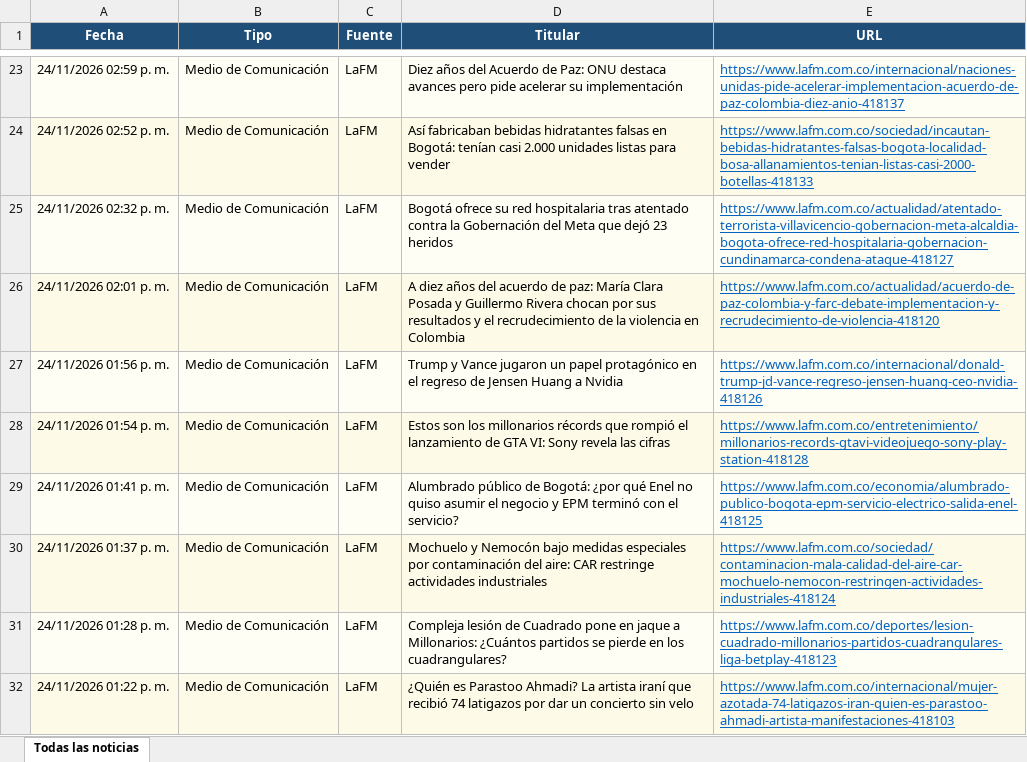
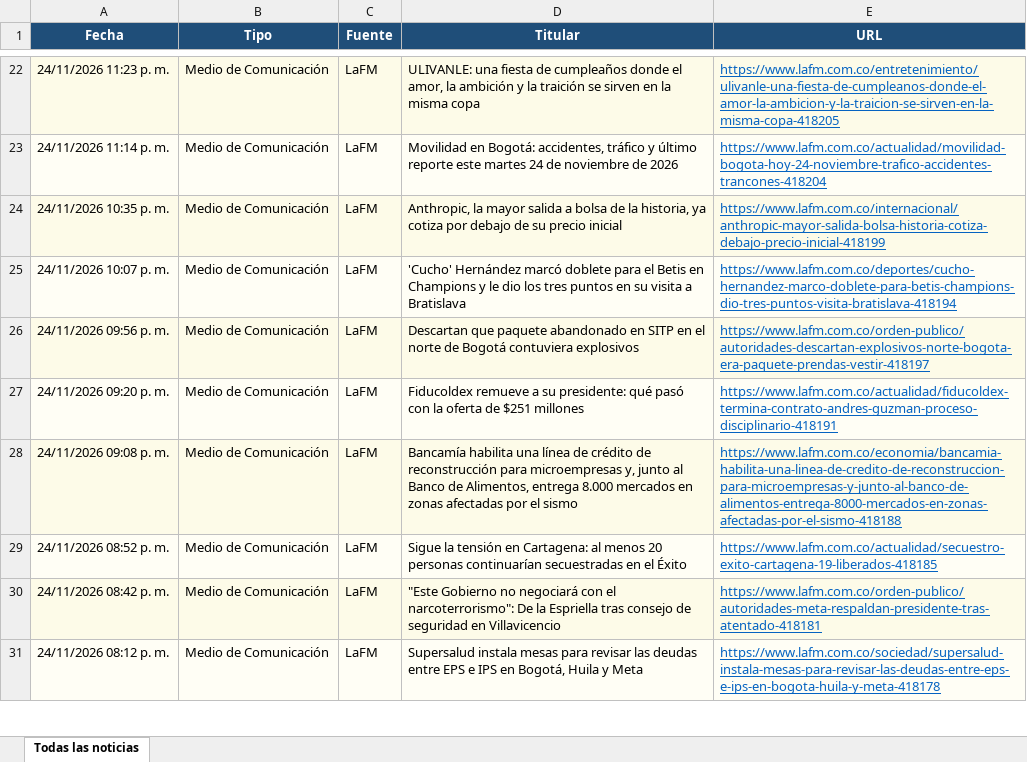
Before and after one commit to kevin961312/UltimaHora, an Excel workbook: docs/ultimahora.xlsx, sheet Todas las noticias, drawn as a sheet; only a part is shown, gaps mark what is left out; values as stored, in another font and other column widths than the file's, no borders; addresses are those after the commit; the diff covers the shown part only; the diff names each change by its address in the sheet, - before the commit and + after, or states it on an @@ line.

```diff
--- a/docs/ultimahora.xlsx (sheet Todas las noticias)
+++ b/docs/ultimahora.xlsx (sheet Todas las noticias)
-A22 (Fecha): 24/11/2026 02:59 p. m.
+A22 (Fecha): 24/11/2026 11:23 p. m.
-D22 (Titular): Diez años del Acuerdo de Paz: ONU destaca avances pero pide acelerar su implementación
+D22 (Titular): ULIVANLE: una fiesta de cumpleaños donde el amor, la ambición y la traición se sirven en la misma copa
-E22 (URL): https://www.lafm.com.co/internacional/naciones-unidas-pide-acelerar-implementacion-acuerdo-de-paz-colombia-diez-anio-418137
+E22 (URL): https://www.lafm.com.co/entretenimiento/ulivanle-una-fiesta-de-cumpleanos-donde-el-amor-la-ambicion-y-la-traicion-se-sirven-en-la-misma-copa-418205
-A23 (Fecha): 24/11/2026 02:52 p. m.
+A23 (Fecha): 24/11/2026 11:14 p. m.
-D23 (Titular): Así fabricaban bebidas hidratantes falsas en Bogotá: tenían casi 2.000 unidades listas para vender
+D23 (Titular): Movilidad en Bogotá: accidentes, tráfico y último reporte este martes 24 de noviembre de 2026
-E23 (URL): https://www.lafm.com.co/sociedad/incautan-bebidas-hidratantes-falsas-bogota-localidad-bosa-allanamientos-tenian-listas-casi-2000-botellas-418133
+E23 (URL): https://www.lafm.com.co/actualidad/movilidad-bogota-hoy-24-noviembre-trafico-accidentes-trancones-418204
-A24 (Fecha): 24/11/2026 02:32 p. m.
+A24 (Fecha): 24/11/2026 10:35 p. m.
-D24 (Titular): Bogotá ofrece su red hospitalaria tras atentado contra la Gobernación del Meta que dejó 23 heridos
+D24 (Titular): Anthropic, la mayor salida a bolsa de la historia, ya cotiza por debajo de su precio inicial
-E24 (URL): https://www.lafm.com.co/actualidad/atentado-terrorista-villavicencio-gobernacion-meta-alcaldia-bogota-ofrece-red-hospitalaria-gobernacion-cundinamarca-condena-ataque-418127
+E24 (URL): https://www.lafm.com.co/internacional/anthropic-mayor-salida-bolsa-historia-cotiza-debajo-precio-inicial-418199
-A25 (Fecha): 24/11/2026 02:01 p. m.
+A25 (Fecha): 24/11/2026 10:07 p. m.
-D25 (Titular): A diez años del acuerdo de paz: María Clara Posada y Guillermo Rivera chocan por sus resultados y el recrudecimiento de la violencia en Colombia
+D25 (Titular): 'Cucho' Hernández marcó doblete para el Betis en Champions y le dio los tres puntos en su visita a Bratislava
-E25 (URL): https://www.lafm.com.co/actualidad/acuerdo-de-paz-colombia-y-farc-debate-implementacion-y-recrudecimiento-de-violencia-418120
+E25 (URL): https://www.lafm.com.co/deportes/cucho-hernandez-marco-doblete-para-betis-champions-dio-tres-puntos-visita-bratislava-418194
-A26 (Fecha): 24/11/2026 01:56 p. m.
+A26 (Fecha): 24/11/2026 09:56 p. m.
-D26 (Titular): Trump y Vance jugaron un papel protagónico en el regreso de Jensen Huang a Nvidia
+D26 (Titular): Descartan que paquete abandonado en SITP en el norte de Bogotá contuviera explosivos
-E26 (URL): https://www.lafm.com.co/internacional/donald-trump-jd-vance-regreso-jensen-huang-ceo-nvidia-418126
+E26 (URL): https://www.lafm.com.co/orden-publico/autoridades-descartan-explosivos-norte-bogota-era-paquete-prendas-vestir-418197
-A27 (Fecha): 24/11/2026 01:54 p. m.
+A27 (Fecha): 24/11/2026 09:20 p. m.
-D27 (Titular): Estos son los millonarios récords que rompió el lanzamiento de GTA VI: Sony revela las cifras
+D27 (Titular): Fiducoldex remueve a su presidente: qué pasó con la oferta de $251 millones
-E27 (URL): https://www.lafm.com.co/entretenimiento/millonarios-records-gtavi-videojuego-sony-play-station-418128
+E27 (URL): https://www.lafm.com.co/actualidad/fiducoldex-termina-contrato-andres-guzman-proceso-disciplinario-418191
-A28 (Fecha): 24/11/2026 01:41 p. m.
+A28 (Fecha): 24/11/2026 09:08 p. m.
-D28 (Titular): Alumbrado público de Bogotá: ¿por qué Enel no quiso asumir el negocio y EPM terminó con el servicio?
+D28 (Titular): Bancamía habilita una línea de crédito de reconstrucción para microempresas y, junto al Banco de Alimentos, entrega 8.000 mercados en zonas afectadas por el sismo
-E28 (URL): https://www.lafm.com.co/economia/alumbrado-publico-bogota-epm-servicio-electrico-salida-enel-418125
+E28 (URL): https://www.lafm.com.co/economia/bancamia-habilita-una-linea-de-credito-de-reconstruccion-para-microempresas-y-junto-al-banco-de-alimentos-entrega-8000-mercados-en-zonas-afectadas-por-el-sismo-418188
-A29 (Fecha): 24/11/2026 01:37 p. m.
+A29 (Fecha): 24/11/2026 08:52 p. m.
-D29 (Titular): Mochuelo y Nemocón bajo medidas especiales por contaminación del aire: CAR restringe actividades industriales
+D29 (Titular): Sigue la tensión en Cartagena: al menos 20 personas continuarían secuestradas en el Éxito
-E29 (URL): https://www.lafm.com.co/sociedad/contaminacion-mala-calidad-del-aire-car-mochuelo-nemocon-restringen-actividades-industriales-418124
+E29 (URL): https://www.lafm.com.co/actualidad/secuestro-exito-cartagena-19-liberados-418185
-A30 (Fecha): 24/11/2026 01:28 p. m.
+A30 (Fecha): 24/11/2026 08:42 p. m.
-D30 (Titular): Compleja lesión de Cuadrado pone en jaque a Millonarios: ¿Cuántos partidos se pierde en los cuadrangulares?
+D30 (Titular): "Este Gobierno no negociará con el narcoterrorismo": De la Espriella tras consejo de seguridad en Villavicencio
-E30 (URL): https://www.lafm.com.co/deportes/lesion-cuadrado-millonarios-partidos-cuadrangulares-liga-betplay-418123
+E30 (URL): https://www.lafm.com.co/orden-publico/autoridades-meta-respaldan-presidente-tras-atentado-418181
-A31 (Fecha): 24/11/2026 01:22 p. m.
+A31 (Fecha): 24/11/2026 08:12 p. m.
-D31 (Titular): ¿Quién es Parastoo Ahmadi? La artista iraní que recibió 74 latigazos por dar un concierto sin velo
+D31 (Titular): Supersalud instala mesas para revisar las deudas entre EPS e IPS en Bogotá, Huila y Meta
-E31 (URL): https://www.lafm.com.co/internacional/mujer-azotada-74-latigazos-iran-quien-es-parastoo-ahmadi-artista-manifestaciones-418103
+E31 (URL): https://www.lafm.com.co/sociedad/supersalud-instala-mesas-para-revisar-las-deudas-entre-eps-e-ips-en-bogota-huila-y-meta-418178
```
Also changed, not shown: 174 added rows, 162 removed rows, 4 moved rows and 234 edited cells elsewhere in this sheet, 1 other file.
